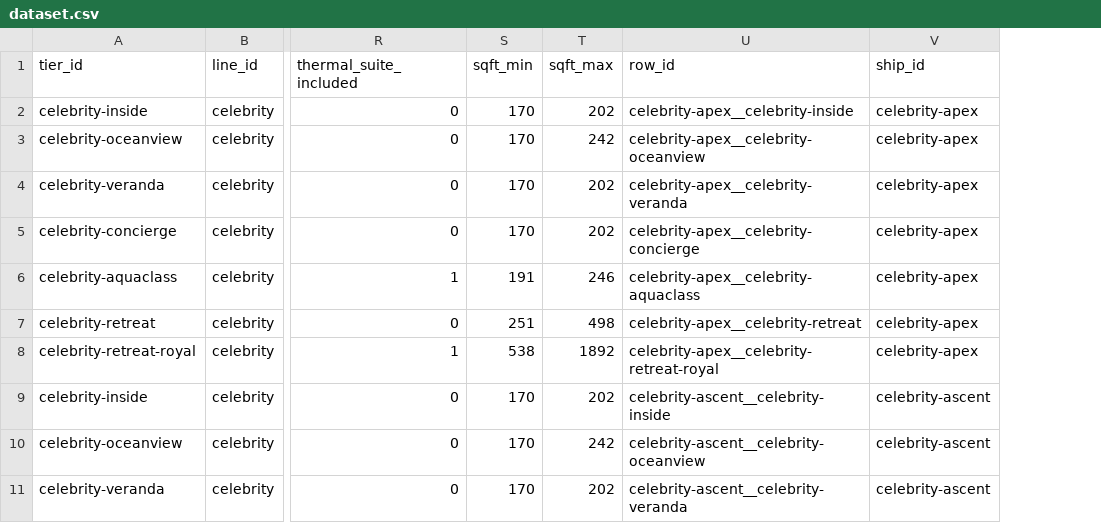
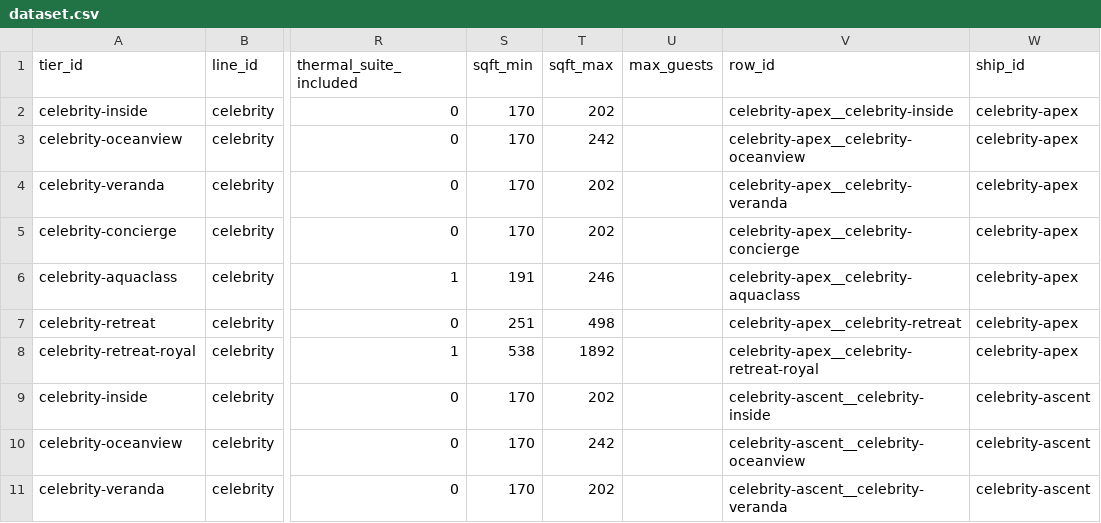
Before and after one commit to brianhuang822/cruise-research, a CSV file: data/dataset.csv, drawn as a sheet; only a part is shown, gaps mark what is left out; the diff names each change by its address in the sheet, - before the commit and + after, or states it on an @@ line.

```diff
--- a/data/dataset.csv
+++ b/data/dataset.csv
+column U (max_guests), empty
```
Also changed, not shown: data/curated/tiers.csv, 5 other files.
